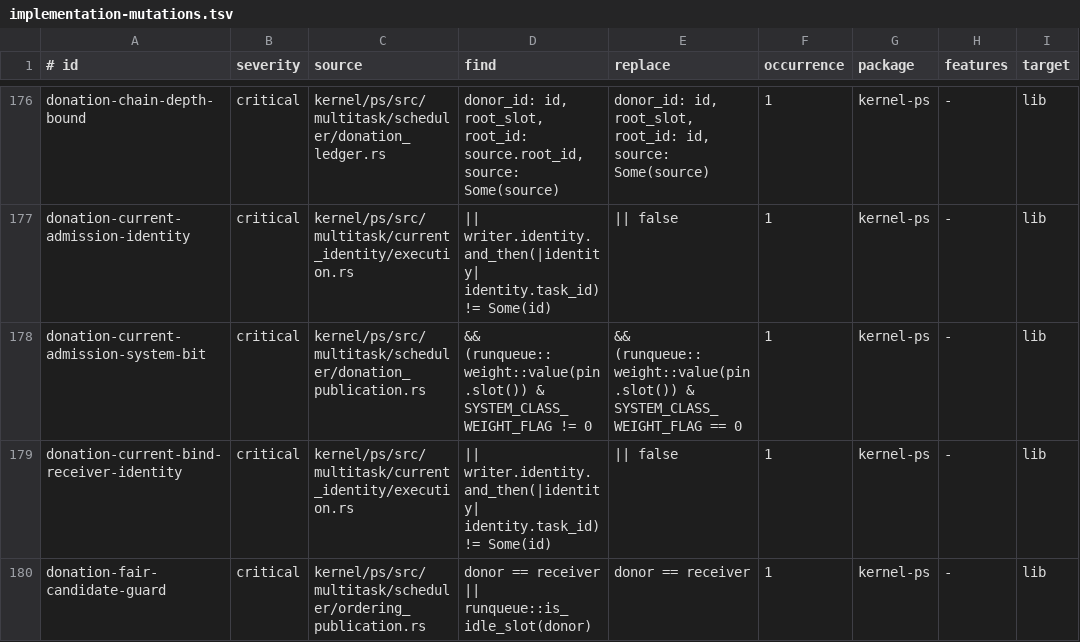
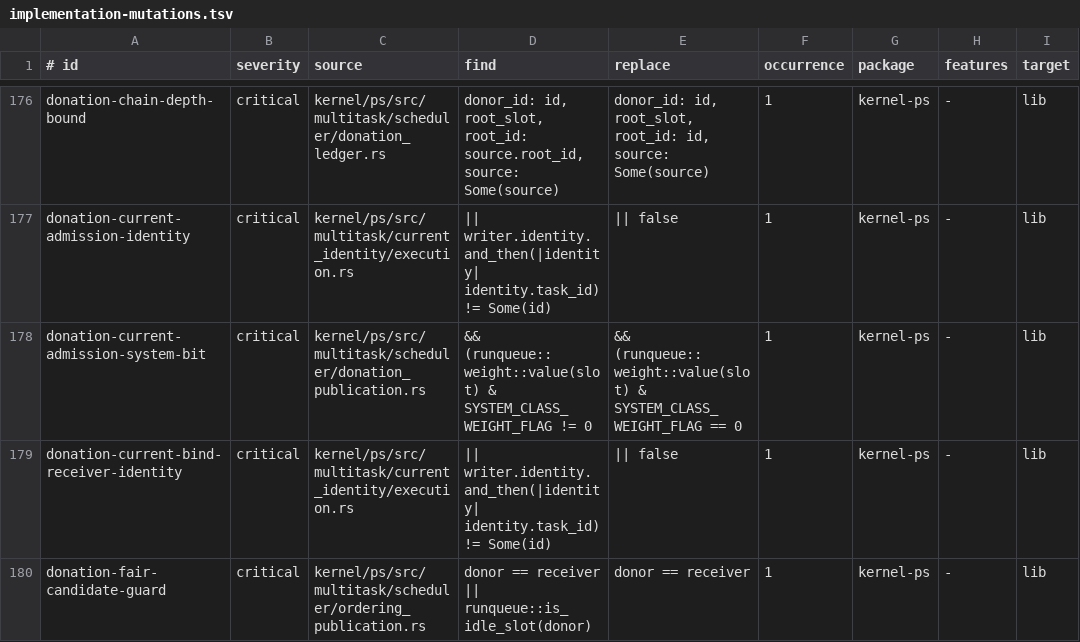
Before and after one commit to ierwarf/rustos, a TSV file: formal/implementation-mutations.tsv, drawn as a sheet; only a part is shown, gaps mark what is left out; the diff names each change by its address in the sheet, - before the commit and + after, or states it on an @@ line.

```diff
--- a/formal/implementation-mutations.tsv
+++ b/formal/implementation-mutations.tsv
-D178 (find): && (runqueue::weight::value(pin.slot()) & SYSTEM_CLASS_WEIGHT_FLAG…
+D178 (find): && (runqueue::weight::value(slot) & SYSTEM_CLASS_WEIGHT_FLAG…
-E178 (replace): && (runqueue::weight::value(pin.slot()) & SYSTEM_CLASS_WEIGHT_FLAG…
+E178 (replace): && (runqueue::weight::value(slot) & SYSTEM_CLASS_WEIGHT_FLAG…
```
Also changed, not shown: 26 other files.
